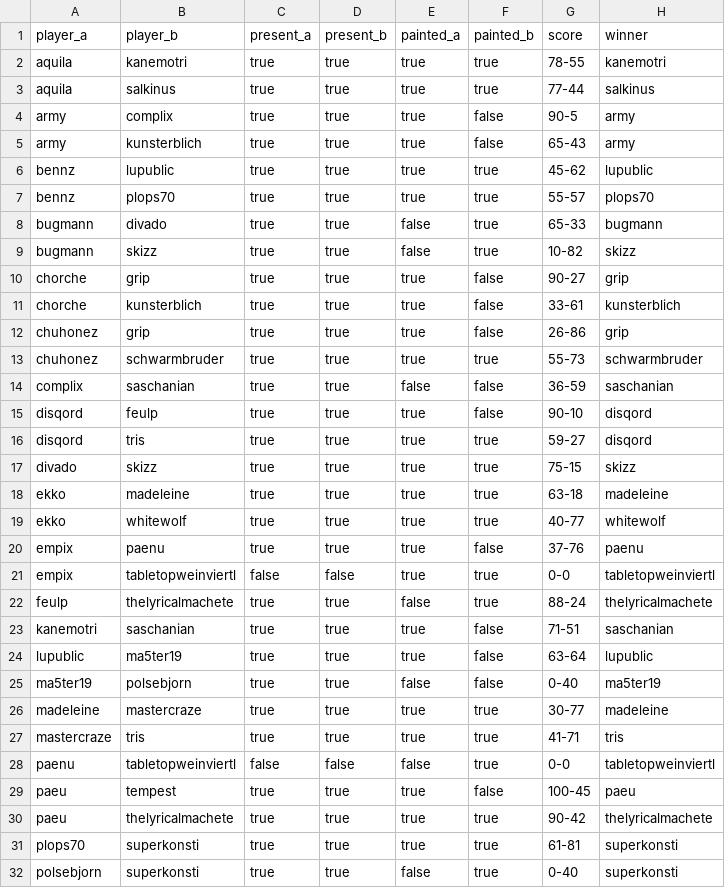
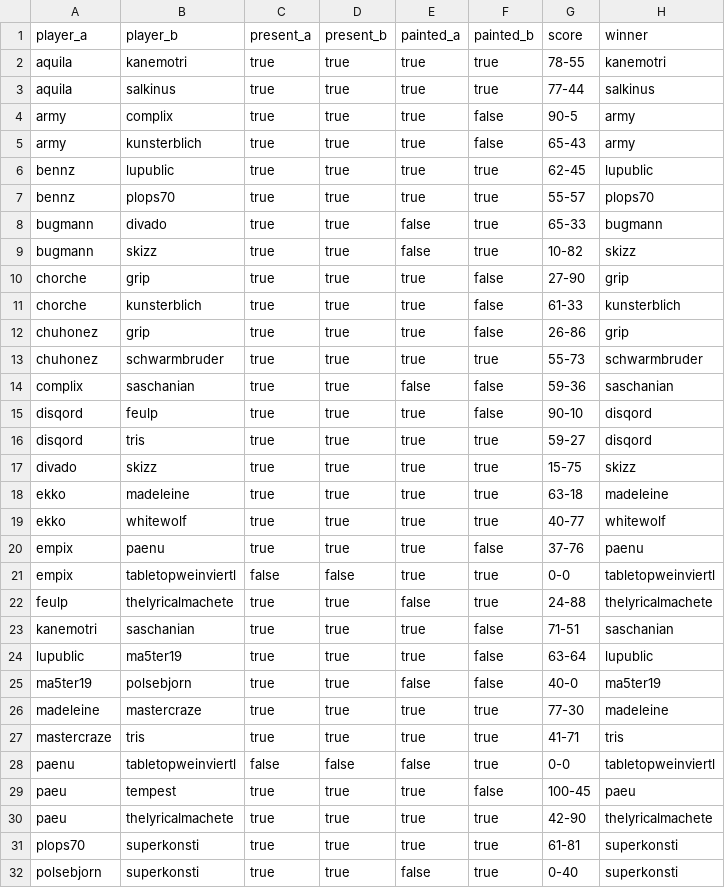
Before and after one commit to supernovatabletop/supernova, a CSV file: _data/pairings/phase3.csv, drawn as a sheet; only a part is shown.

```diff
--- a/_data/pairings/phase3.csv
+++ b/_data/pairings/phase3.csv
@@ -5,3 +5,3 @@ army,complix,true,true,true,false,90-5,army
 army,kunsterblich,true,true,true,false,65-43,army
-bennz,lupublic,true,true,true,true,45-62,lupublic
+bennz,lupublic,true,true,true,true,62-45,lupublic
 bennz,plops70,true,true,true,true,55-57,plops70
@@ -9,10 +9,10 @@ bugmann,divado,true,true,false,true,65-33,bugmann
 bugmann,skizz,true,true,false,true,10-82,skizz
-chorche,grip,true,true,true,false,90-27,grip
-chorche,kunsterblich,true,true,true,false,33-61,kunsterblich
+chorche,grip,true,true,true,false,27-90,grip
+chorche,kunsterblich,true,true,true,false,61-33,kunsterblich
 chuhonez,grip,true,true,true,false,26-86,grip
 chuhonez,schwarmbruder,true,true,true,true,55-73,schwarmbruder
-complix,saschanian,true,true,false,false,36-59,saschanian
+complix,saschanian,true,true,false,false,59-36,saschanian
 disqord,feulp,true,true,true,false,90-10,disqord
 disqord,tris,true,true,true,true,59-27,disqord
-divado,skizz,true,true,true,true,75-15,skizz
+divado,skizz,true,true,true,true,15-75,skizz
 ekko,madeleine,true,true,true,true,63-18,madeleine
@@ -21,7 +21,7 @@ empix,paenu,true,true,true,false,37-76,paenu
 empix,tabletopweinviertl,false,false,true,true,0-0,tabletopweinviertl
-feulp,thelyricalmachete,true,true,false,true,88-24,thelyricalmachete
+feulp,thelyricalmachete,true,true,false,true,24-88,thelyricalmachete
 kanemotri,saschanian,true,true,true,false,71-51,saschanian
 lupublic,ma5ter19,true,true,true,false,63-64,lupublic
-ma5ter19,polsebjorn,true,true,false,false,0-40,ma5ter19
-madeleine,mastercraze,true,true,true,true,30-77,madeleine
+ma5ter19,polsebjorn,true,true,false,false,40-0,ma5ter19
+madeleine,mastercraze,true,true,true,true,77-30,madeleine
 mastercraze,tris,true,true,true,true,41-71,tris
@@ -29,3 +29,3 @@ paenu,tabletopweinviertl,false,false,false,true,0-0,tabletopweinviertl
 paeu,tempest,true,true,true,false,100-45,paeu
-paeu,thelyricalmachete,true,true,true,true,90-42,thelyricalmachete
+paeu,thelyricalmachete,true,true,true,true,42-90,thelyricalmachete
 plops70,superkonsti,true,true,true,true,61-81,superkonsti
```
Also changed, not shown: 6 other files.
